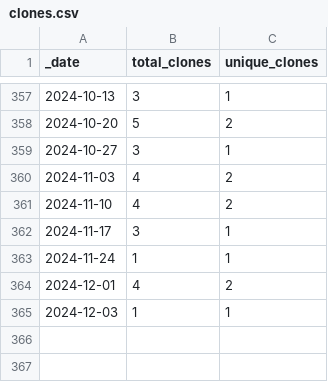
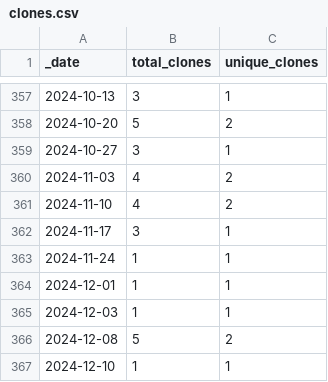
Before and after one commit to guiga-zalu/guiga-zalu, a CSV file: traffic/clones.csv, drawn as a sheet; only a part is shown, gaps mark what is left out.

Commit message:
GitHub traffic

```diff
--- a/traffic/clones.csv
+++ b/traffic/clones.csv
@@ -363,3 +363,5 @@ _date,total_clones,unique_clones
 2024-11-24,1,1
-2024-12-01,4,2
+2024-12-01,1,1
 2024-12-03,1,1
+2024-12-08,5,2
+2024-12-10,1,1
```
Also changed, not shown: 1 other file.
